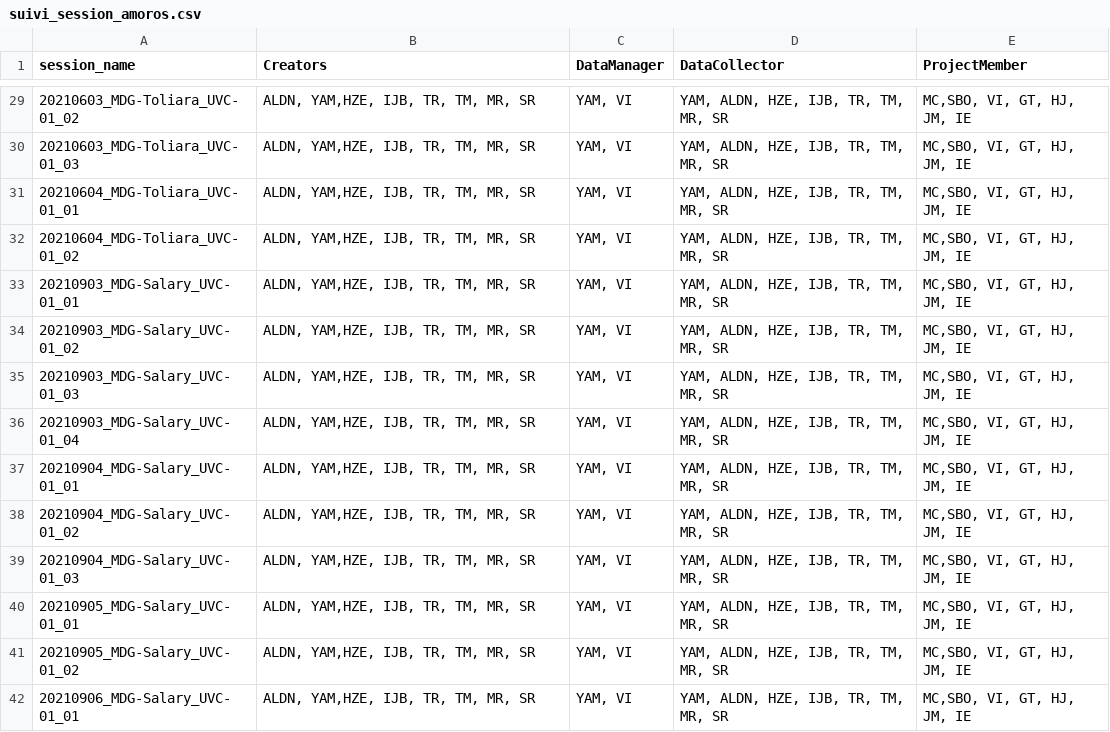
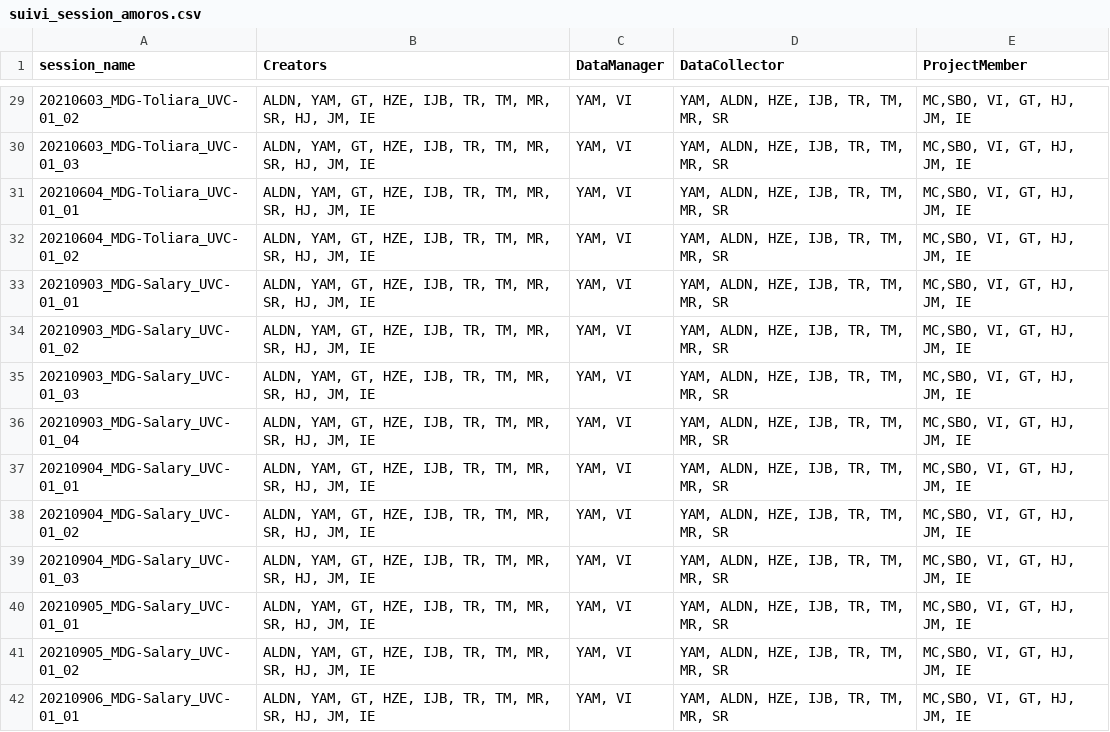
Before and after one commit to SeatizenDOI/zenodo-tools, a CSV file: metadata/contributors/suivi_session_amoros.csv, drawn as a sheet; only a part is shown, gaps mark what is left out; the diff covers the shown part only.

```diff
--- a/metadata/contributors/suivi_session_amoros.csv
+++ b/metadata/contributors/suivi_session_amoros.csv
@@ -29,14 +29,14 @@ session_name,Creators,DataManager,DataCollector,ProjectMember
-20210603_MDG-Toliara_UVC-01_02,"ALDN, YAM,HZE, IJB, TR, TM, MR, SR","YAM, VI","YAM, ALDN, HZE, IJB, TR, TM, MR, SR","MC,SBO, VI, GT, HJ, JM, IE"
-20210603_MDG-Toliara_UVC-01_03,"ALDN, YAM,HZE, IJB, TR, TM, MR, SR","YAM, VI","YAM, ALDN, HZE, IJB, TR, TM, MR, SR","MC,SBO, VI, GT, HJ, JM, IE"
-20210604_MDG-Toliara_UVC-01_01,"ALDN, YAM,HZE, IJB, TR, TM, MR, SR","YAM, VI","YAM, ALDN, HZE, IJB, TR, TM, MR, SR","MC,SBO, VI, GT, HJ, JM, IE"
-20210604_MDG-Toliara_UVC-01_02,"ALDN, YAM,HZE, IJB, TR, TM, MR, SR","YAM, VI","YAM, ALDN, HZE, IJB, TR, TM, MR, SR","MC,SBO, VI, GT, HJ, JM, IE"
-20210903_MDG-Salary_UVC-01_01,"ALDN, YAM,HZE, IJB, TR, TM, MR, SR","YAM, VI","YAM, ALDN, HZE, IJB, TR, TM, MR, SR","MC,SBO, VI, GT, HJ, JM, IE"
-20210903_MDG-Salary_UVC-01_02,"ALDN, YAM,HZE, IJB, TR, TM, MR, SR","YAM, VI","YAM, ALDN, HZE, IJB, TR, TM, MR, SR","MC,SBO, VI, GT, HJ, JM, IE"
-20210903_MDG-Salary_UVC-01_03,"ALDN, YAM,HZE, IJB, TR, TM, MR, SR","YAM, VI","YAM, ALDN, HZE, IJB, TR, TM, MR, SR","MC,SBO, VI, GT, HJ, JM, IE"
-20210903_MDG-Salary_UVC-01_04,"ALDN, YAM,HZE, IJB, TR, TM, MR, SR","YAM, VI","YAM, ALDN, HZE, IJB, TR, TM, MR, SR","MC,SBO, VI, GT, HJ, JM, IE"
-20210904_MDG-Salary_UVC-01_01,"ALDN, YAM,HZE, IJB, TR, TM, MR, SR","YAM, VI","YAM, ALDN, HZE, IJB, TR, TM, MR, SR","MC,SBO, VI, GT, HJ, JM, IE"
-20210904_MDG-Salary_UVC-01_02,"ALDN, YAM,HZE, IJB, TR, TM, MR, SR","YAM, VI","YAM, ALDN, HZE, IJB, TR, TM, MR, SR","MC,SBO, VI, GT, HJ, JM, IE"
-20210904_MDG-Salary_UVC-01_03,"ALDN, YAM,HZE, IJB, TR, TM, MR, SR","YAM, VI","YAM, ALDN, HZE, IJB, TR, TM, MR, SR","MC,SBO, VI, GT, HJ, JM, IE"
-20210905_MDG-Salary_UVC-01_01,"ALDN, YAM,HZE, IJB, TR, TM, MR, SR","YAM, VI","YAM, ALDN, HZE, IJB, TR, TM, MR, SR","MC,SBO, VI, GT, HJ, JM, IE"
-20210905_MDG-Salary_UVC-01_02,"ALDN, YAM,HZE, IJB, TR, TM, MR, SR","YAM, VI","YAM, ALDN, HZE, IJB, TR, TM, MR, SR","MC,SBO, VI, GT, HJ, JM, IE"
-20210906_MDG-Salary_UVC-01_01,"ALDN, YAM,HZE, IJB, TR, TM, MR, SR","YAM, VI","YAM, ALDN, HZE, IJB, TR, TM, MR, SR","MC,SBO, VI, GT, HJ, JM, IE"
+20210603_MDG-Toliara_UVC-01_02,"ALDN, YAM, GT, HZE, IJB, TR, TM, MR, SR, HJ, JM, IE","YAM, VI","YAM, ALDN, HZE, IJB, TR, TM, MR, SR","MC,SBO, VI, GT, HJ, JM, IE"
+20210603_MDG-Toliara_UVC-01_03,"ALDN, YAM, GT, HZE, IJB, TR, TM, MR, SR, HJ, JM, IE","YAM, VI","YAM, ALDN, HZE, IJB, TR, TM, MR, SR","MC,SBO, VI, GT, HJ, JM, IE"
+20210604_MDG-Toliara_UVC-01_01,"ALDN, YAM, GT, HZE, IJB, TR, TM, MR, SR, HJ, JM, IE","YAM, VI","YAM, ALDN, HZE, IJB, TR, TM, MR, SR","MC,SBO, VI, GT, HJ, JM, IE"
+20210604_MDG-Toliara_UVC-01_02,"ALDN, YAM, GT, HZE, IJB, TR, TM, MR, SR, HJ, JM, IE","YAM, VI","YAM, ALDN, HZE, IJB, TR, TM, MR, SR","MC,SBO, VI, GT, HJ, JM, IE"
+20210903_MDG-Salary_UVC-01_01,"ALDN, YAM, GT, HZE, IJB, TR, TM, MR, SR, HJ, JM, IE","YAM, VI","YAM, ALDN, HZE, IJB, TR, TM, MR, SR","MC,SBO, VI, GT, HJ, JM, IE"
+20210903_MDG-Salary_UVC-01_02,"ALDN, YAM, GT, HZE, IJB, TR, TM, MR, SR, HJ, JM, IE","YAM, VI","YAM, ALDN, HZE, IJB, TR, TM, MR, SR","MC,SBO, VI, GT, HJ, JM, IE"
+20210903_MDG-Salary_UVC-01_03,"ALDN, YAM, GT, HZE, IJB, TR, TM, MR, SR, HJ, JM, IE","YAM, VI","YAM, ALDN, HZE, IJB, TR, TM, MR, SR","MC,SBO, VI, GT, HJ, JM, IE"
+20210903_MDG-Salary_UVC-01_04,"ALDN, YAM, GT, HZE, IJB, TR, TM, MR, SR, HJ, JM, IE","YAM, VI","YAM, ALDN, HZE, IJB, TR, TM, MR, SR","MC,SBO, VI, GT, HJ, JM, IE"
+20210904_MDG-Salary_UVC-01_01,"ALDN, YAM, GT, HZE, IJB, TR, TM, MR, SR, HJ, JM, IE","YAM, VI","YAM, ALDN, HZE, IJB, TR, TM, MR, SR","MC,SBO, VI, GT, HJ, JM, IE"
+20210904_MDG-Salary_UVC-01_02,"ALDN, YAM, GT, HZE, IJB, TR, TM, MR, SR, HJ, JM, IE","YAM, VI","YAM, ALDN, HZE, IJB, TR, TM, MR, SR","MC,SBO, VI, GT, HJ, JM, IE"
+20210904_MDG-Salary_UVC-01_03,"ALDN, YAM, GT, HZE, IJB, TR, TM, MR, SR, HJ, JM, IE","YAM, VI","YAM, ALDN, HZE, IJB, TR, TM, MR, SR","MC,SBO, VI, GT, HJ, JM, IE"
+20210905_MDG-Salary_UVC-01_01,"ALDN, YAM, GT, HZE, IJB, TR, TM, MR, SR, HJ, JM, IE","YAM, VI","YAM, ALDN, HZE, IJB, TR, TM, MR, SR","MC,SBO, VI, GT, HJ, JM, IE"
+20210905_MDG-Salary_UVC-01_02,"ALDN, YAM, GT, HZE, IJB, TR, TM, MR, SR, HJ, JM, IE","YAM, VI","YAM, ALDN, HZE, IJB, TR, TM, MR, SR","MC,SBO, VI, GT, HJ, JM, IE"
+20210906_MDG-Salary_UVC-01_01,"ALDN, YAM, GT, HZE, IJB, TR, TM, MR, SR, HJ, JM, IE","YAM, VI","YAM, ALDN, HZE, IJB, TR, TM, MR, SR","MC,SBO, VI, GT, HJ, JM, IE"
```
Also changed, not shown: 54 edited cells elsewhere in this file, metadata/contributors/contributors_mada.csv, 6 other files.
